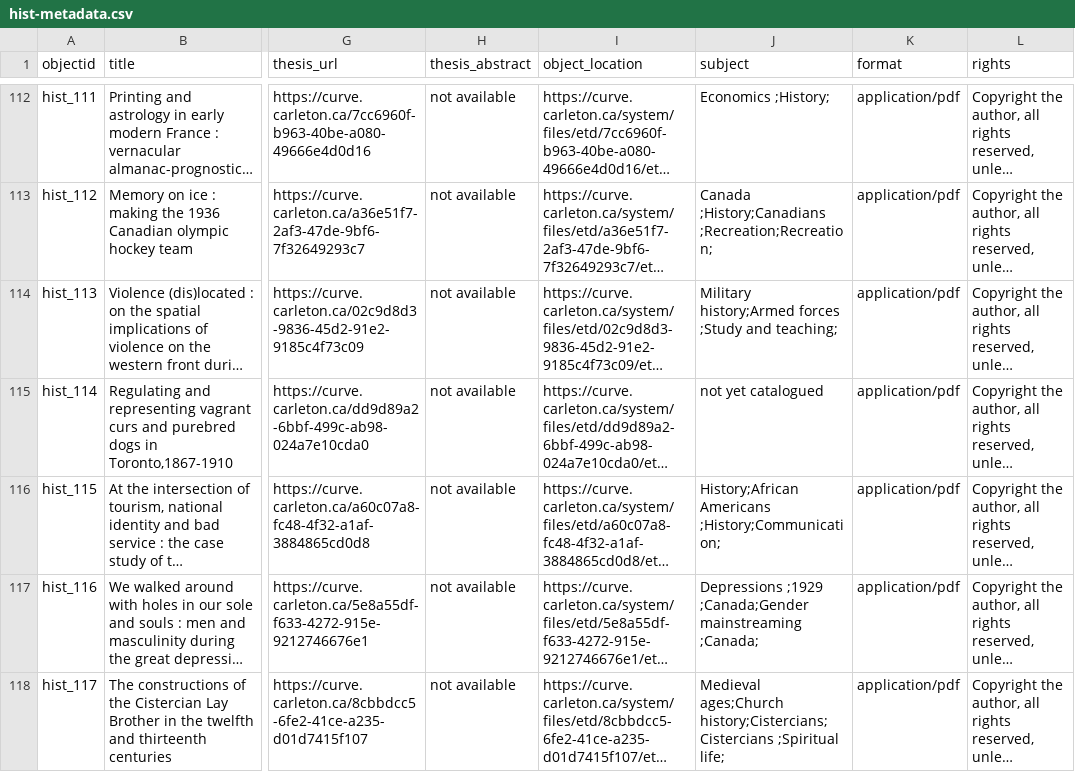
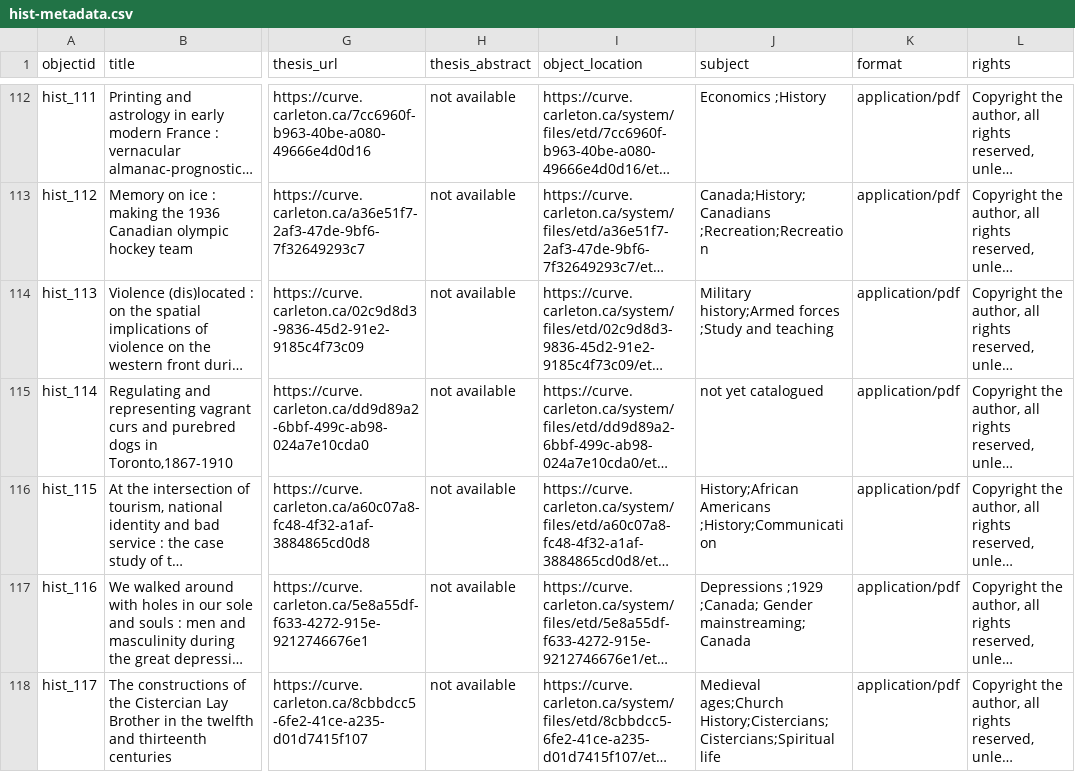
Before and after one commit to cuhistory/grads-old, a CSV file: _data/hist-metadata.csv, drawn as a sheet; only a part is shown, gaps mark what is left out; long unchanged cells end in …; the diff covers the shown part only; the diff names each change by its address in the sheet, - before the commit and + after, or states it on an @@ line.

Commit message:
post open refine subject reconciliation

```diff
--- a/_data/hist-metadata.csv
+++ b/_data/hist-metadata.csv
-J112 (subject): Economics ;History;
+J112 (subject): Economics ;History
-J113 (subject): Canada ;History;Canadians ;Recreation;Recreation;
+J113 (subject): Canada;History;Canadians ;Recreation;Recreation
-J114 (subject): …;Study and teaching;
+J114 (subject): …;Study and teaching
-J116 (subject): History;African Americans ;History;Communication;
+J116 (subject): History;African Americans ;History;Communication
-J117 (subject): Depressions ;1929 ;Canada;Gender mainstreaming ;Canada;
+J117 (subject): Depressions ;1929 ;Canada; Gender mainstreaming;Canada
-J118 (subject): Medieval ages;Church history;Cistercians;Cistercians ;Spiritual life;
+J118 (subject): Medieval ages;Church History;Cistercians;Cistercians;Spiritual life
```
Also changed, not shown: 156 edited cells elsewhere in this file.
